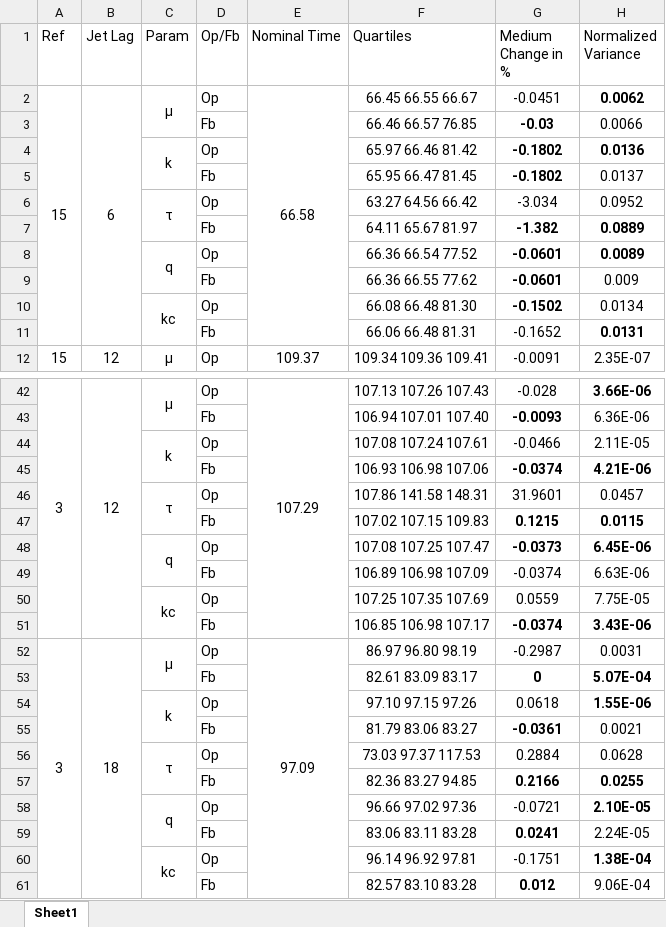
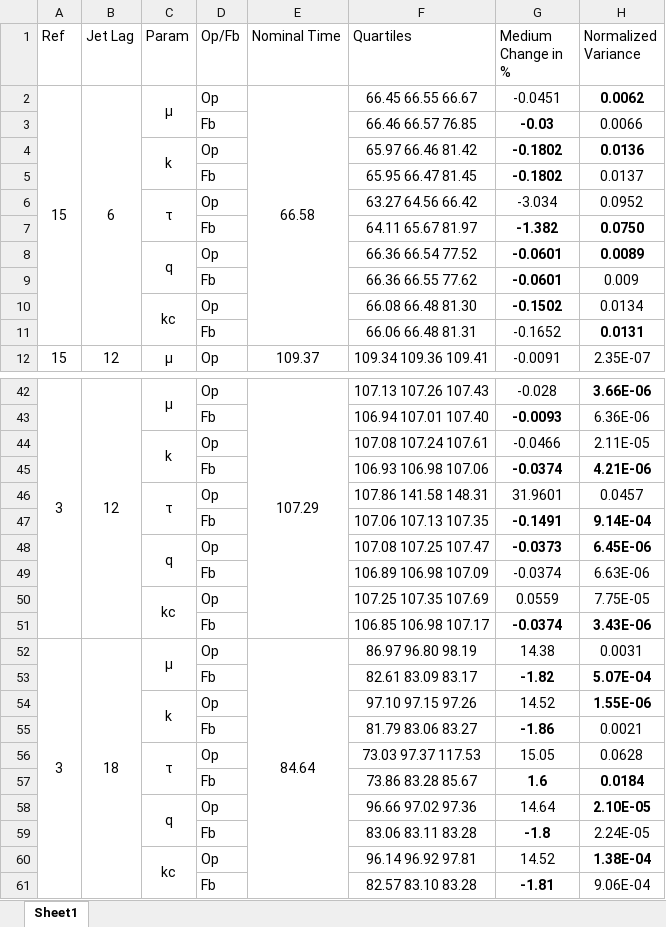
Before and after one commit to KiraTau/Circadian-Rhythm-Robustness, an Excel workbook: Entrainment Time Statistics.xlsx, sheet Sheet1, drawn as a sheet; only a part is shown, gaps mark what is left out; values as stored, in another font and other column widths than the file's, no borders; removed rows and columns are numbered as before the commit, all else as after; the diff names each change by its address in the sheet, - before the commit and + after, or states it on an @@ line.

Commit message:
Add files via upload

```diff
--- a/Entrainment Time Statistics.xlsx (sheet Sheet1)
+++ b/Entrainment Time Statistics.xlsx (sheet Sheet1)
-H7 (Normalized Variance): 0.0889
+H7 (Normalized Variance): 0.0750
-row 47:  |  |  | Fb |  | 107.02 107.15 109.83 | 0.1215 | 0.0115
+row 47:  |  |  | Fb |  | 107.06 107.13 107.35 | -0.1491 | 9.14E-04
-E52 (Nominal Time): 97.09
+E52 (Nominal Time): 84.64
-G52 (Medium Change in %): -0.2987
+G52 (Medium Change in %): 14.38
-G53 (Medium Change in %): 0
+G53 (Medium Change in %): -1.82
-G54 (Medium Change in %): 0.0618
+G54 (Medium Change in %): 14.52
-G55 (Medium Change in %): -0.0361
+G55 (Medium Change in %): -1.86
-G56 (Medium Change in %): 0.2884
+G56 (Medium Change in %): 15.05
-row 57:  |  |  | Fb |  | 82.36 83.27 94.85 | 0.2166 | 0.0255
+row 57:  |  |  | Fb |  | 73.86 83.28 85.67 | 1.6 | 0.0184
-G58 (Medium Change in %): -0.0721
+G58 (Medium Change in %): 14.64
-G59 (Medium Change in %): 0.0241
+G59 (Medium Change in %): -1.8
-G60 (Medium Change in %): -0.1751
+G60 (Medium Change in %): 14.52
-G61 (Medium Change in %): 0.012
+G61 (Medium Change in %): -1.81
```
